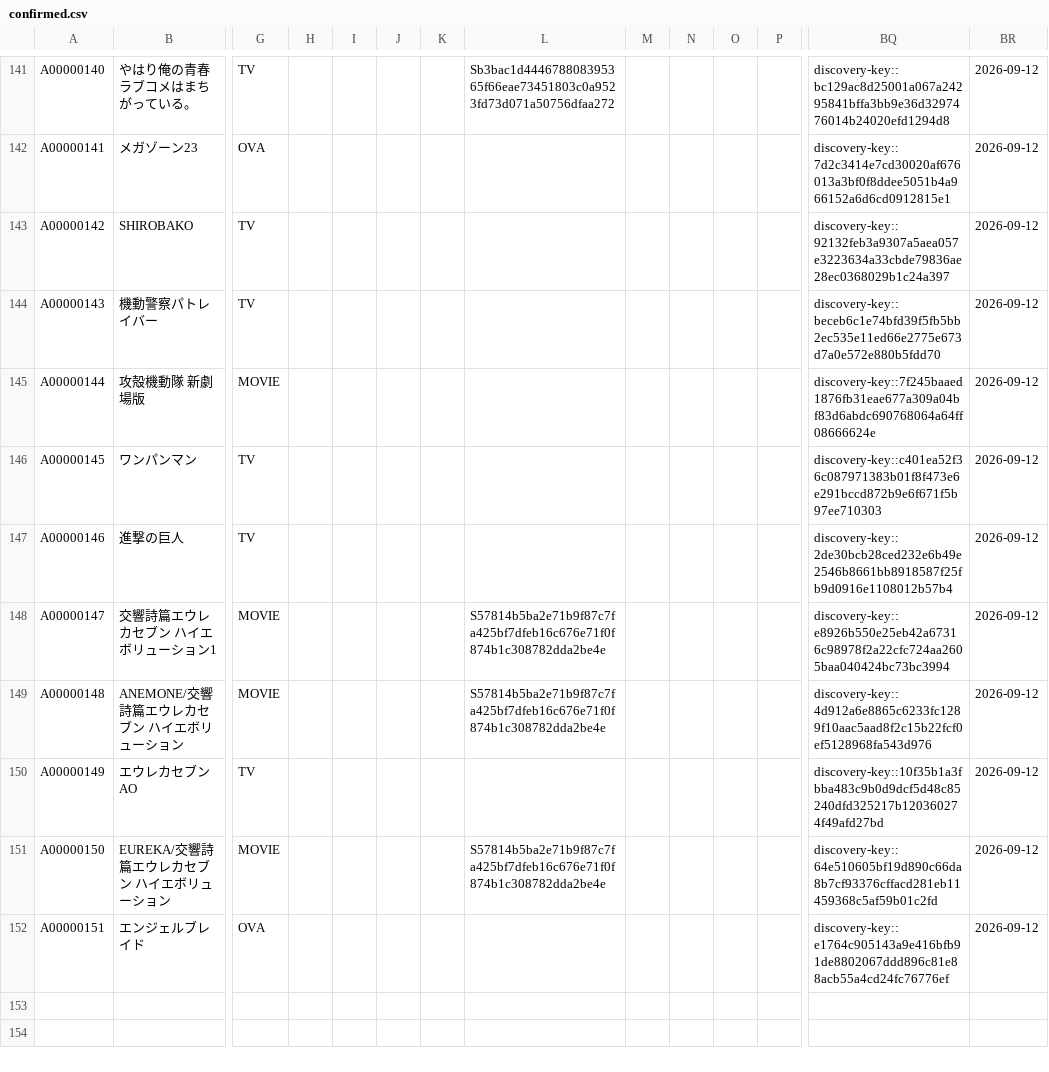
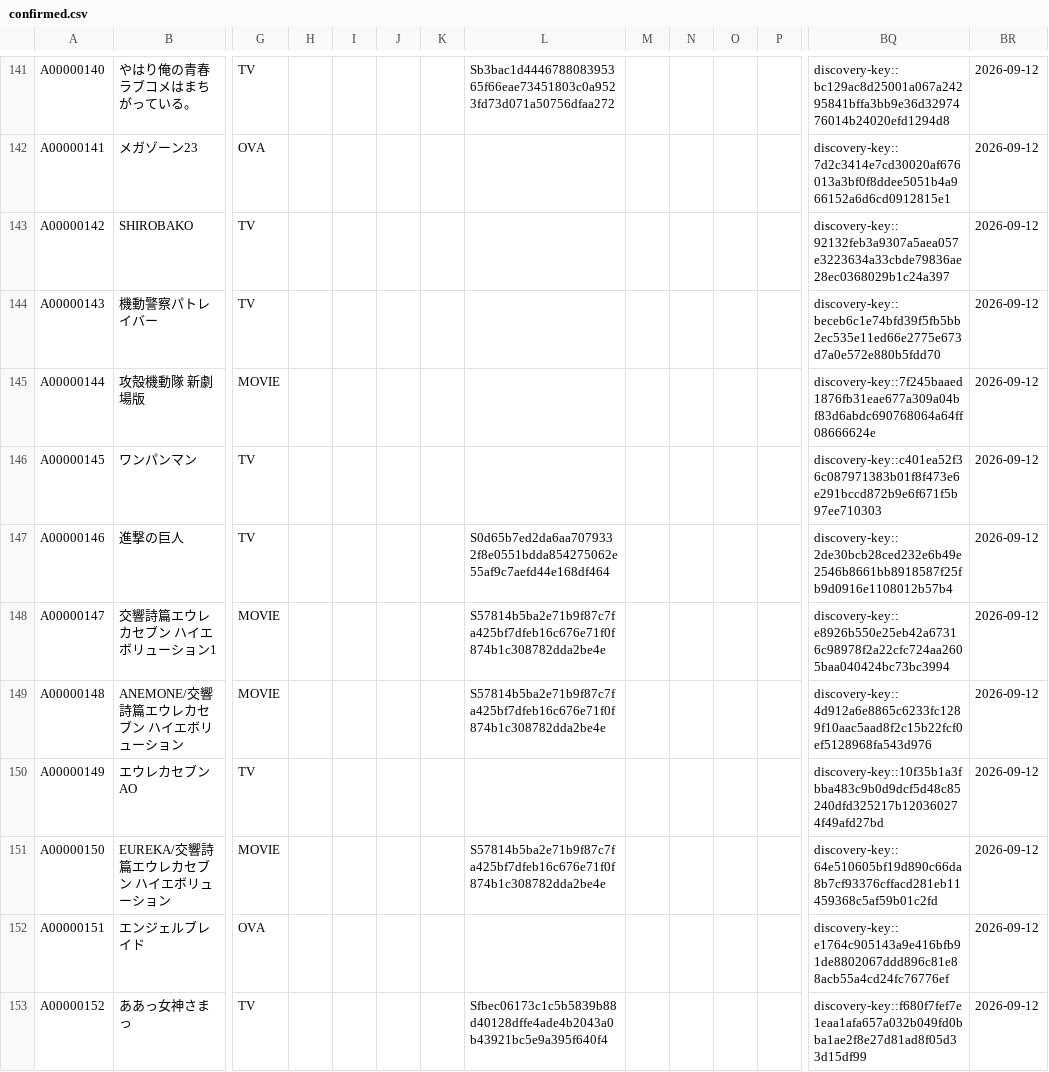
Before and after one commit to arunhistory/-anime-memory, a CSV file: confirmed/confirmed.csv, drawn as a sheet; only a part is shown, gaps mark what is left out; rows hold the shown columns only; the diff names each change by its address in the sheet, - before the commit and + after, or states it on an @@ line.

```diff
--- a/confirmed/confirmed.csv
+++ b/confirmed/confirmed.csv
-L147: (empty)
+L147: S0d65b7ed2da6aa7079332f8e0551bdda854275062e55af9c7aefd44e168df464
+row 153: A00000152 | ああっ女神さまっ | TV |  |  |  |  | Sfbec06173c1c5b5839b88d40128dffe4ade4b2043a0b43921bc5e9a395f640f4 |  |  |  |  | discovery-key::f680f7fef7e1eaa1afa657a032b049fd0bba1ae2f8e27d81ad8f05d33d15df99 | 2026-09-12
```
Also changed, not shown: 14 other files.
